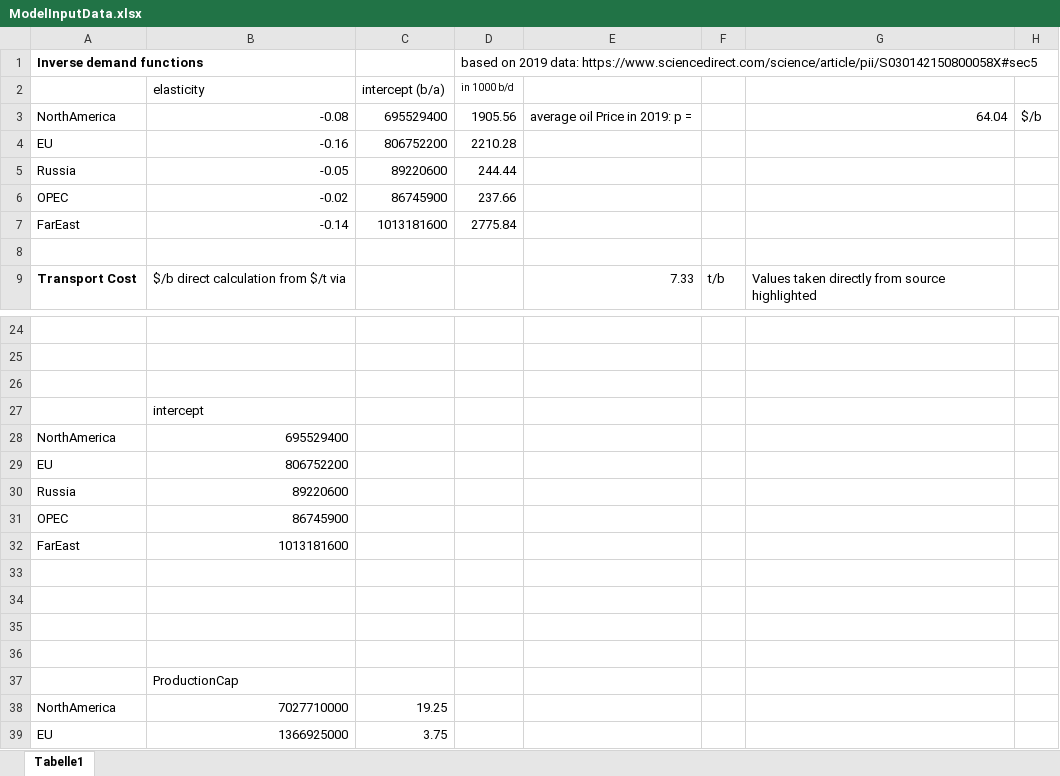
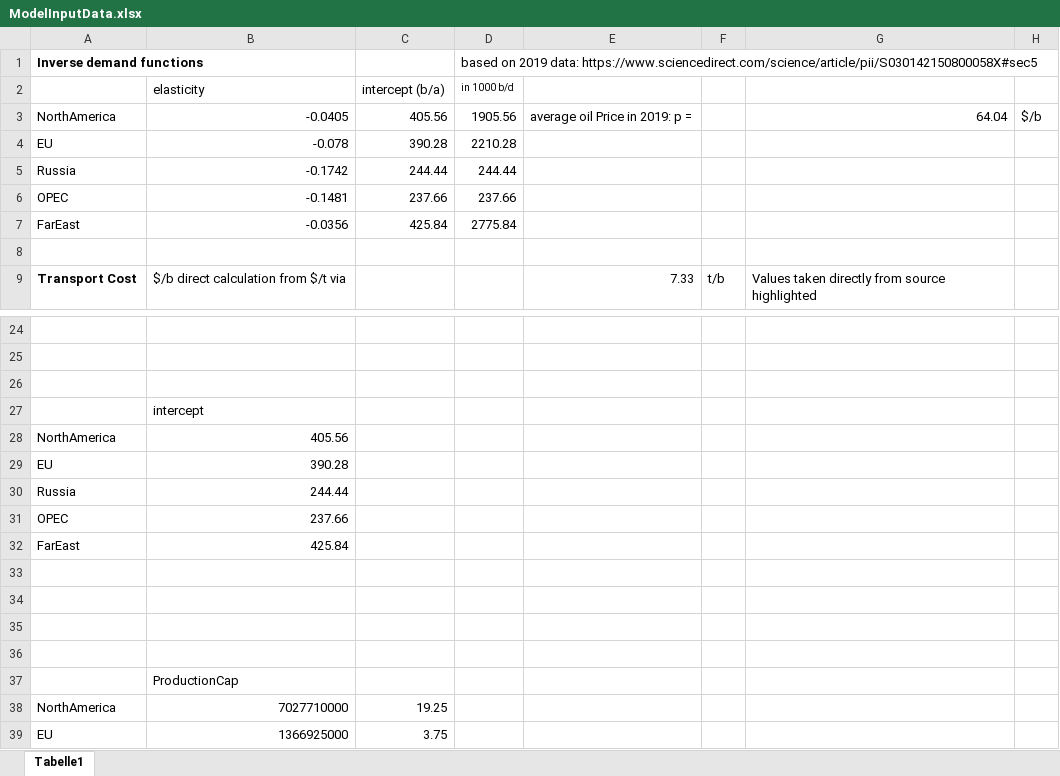
Before and after one commit to MrGreenPepper/selfMadeOilMarket, an Excel workbook: ModelInputData.xlsx, sheet Tabelle1, drawn as a sheet; only a part is shown, gaps mark what is left out; values as stored, in another font and other column widths than the file's, no borders; the diff names each change by its address in the sheet, - before the commit and + after, or states it on an @@ line.

```diff
--- a/ModelInputData.xlsx (sheet Tabelle1)
+++ b/ModelInputData.xlsx (sheet Tabelle1)
-B3: -0.08
+B3: -0.0405
-C3: 695529400
+C3: 405.56
-B4: -0.16
+B4: -0.078
-C4: 806752200
+C4: 390.28
-B5: -0.05
+B5: -0.1742
-C5: 89220600
+C5: 244.44
-B6: -0.02
+B6: -0.1481
-C6: 86745900
+C6: 237.66
-B7: -0.14
+B7: -0.0356
-C7: 1013181600
+C7: 425.84
-B28: 695529400
+B28: 405.56
-B29: 806752200
+B29: 390.28
-B30: 89220600
+B30: 244.44
-B31: 86745900
+B31: 237.66
-B32: 1013181600
+B32: 425.84
```
Also changed, not shown: 22 other files.
